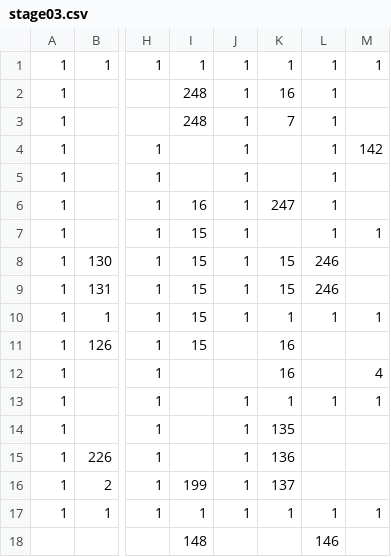
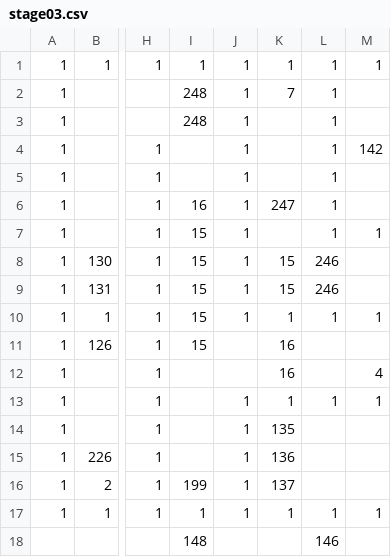
Before and after one commit to adenin1128/omaenihamuri, a CSV file: ひな形/project/data/stage03.csv, drawn as a sheet; only a part is shown, gaps mark what is left out; the diff names each change by its address in the sheet, - before the commit and + after, or states it on an @@ line.

```diff
--- a/ひな形/project/data/stage03.csv
+++ b/ひな形/project/data/stage03.csv
-K2: 16
+K2: 7
-K3: 7
+K3: (empty)
```
Also changed, not shown: 3 other files.
